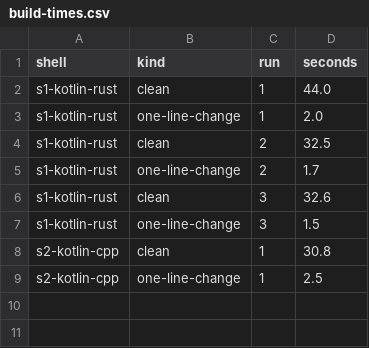
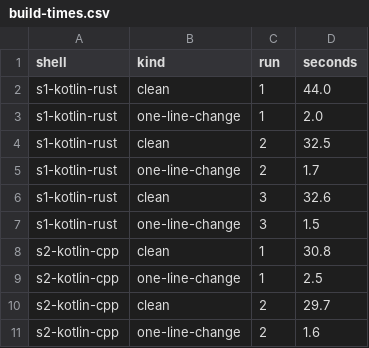
Before and after one commit to gunsandsalvi/Project-Nature, a CSV file: pretests/b78-b79-phone/results/build-times.csv, drawn as a sheet; the diff names each change by its address in the sheet, - before the commit and + after, or states it on an @@ line.

```diff
--- a/pretests/b78-b79-phone/results/build-times.csv
+++ b/pretests/b78-b79-phone/results/build-times.csv
+row 10: s2-kotlin-cpp | clean | 2 | 29.7
+row 11: s2-kotlin-cpp | one-line-change | 2 | 1.6
```
Also changed, not shown: 4 other files.
